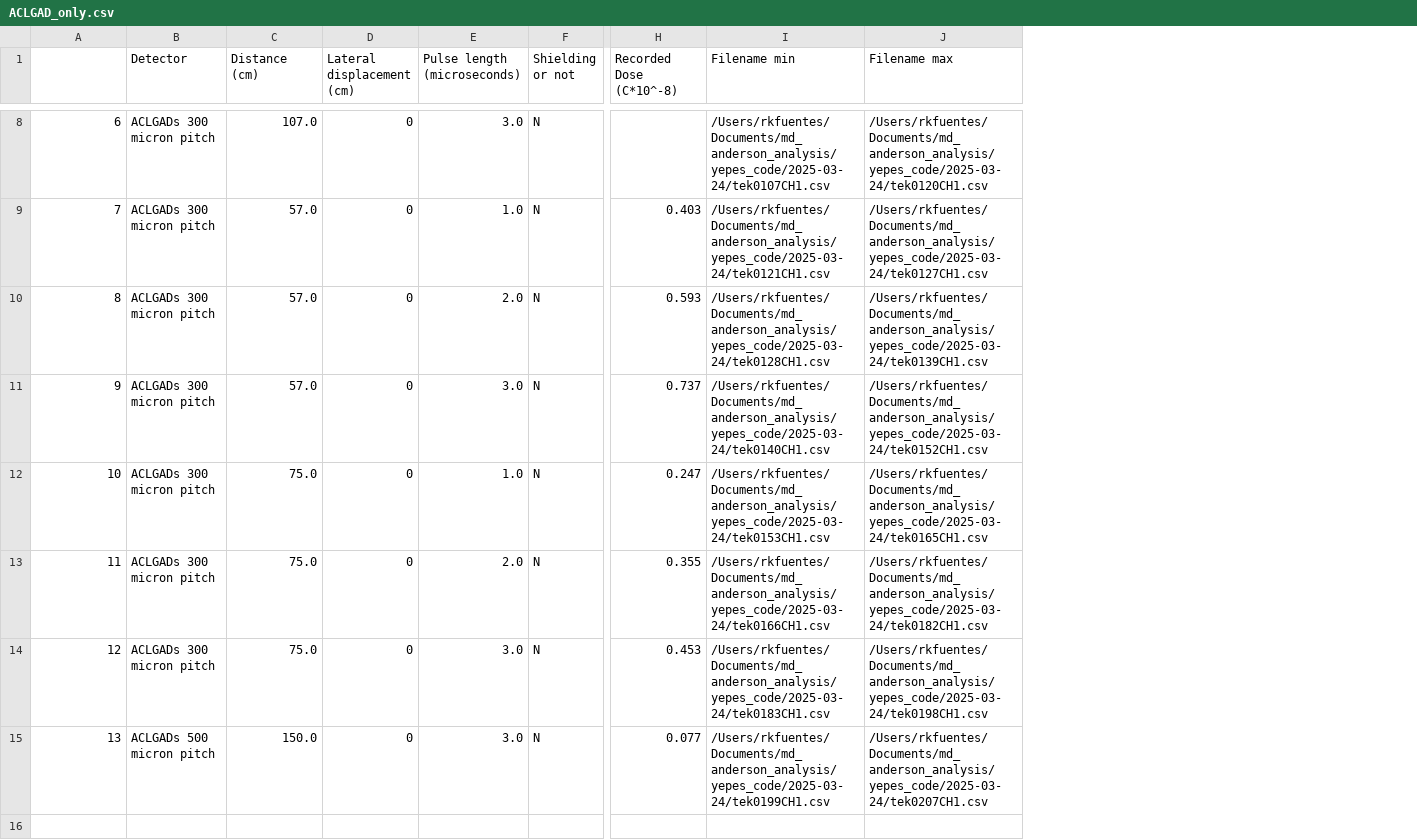
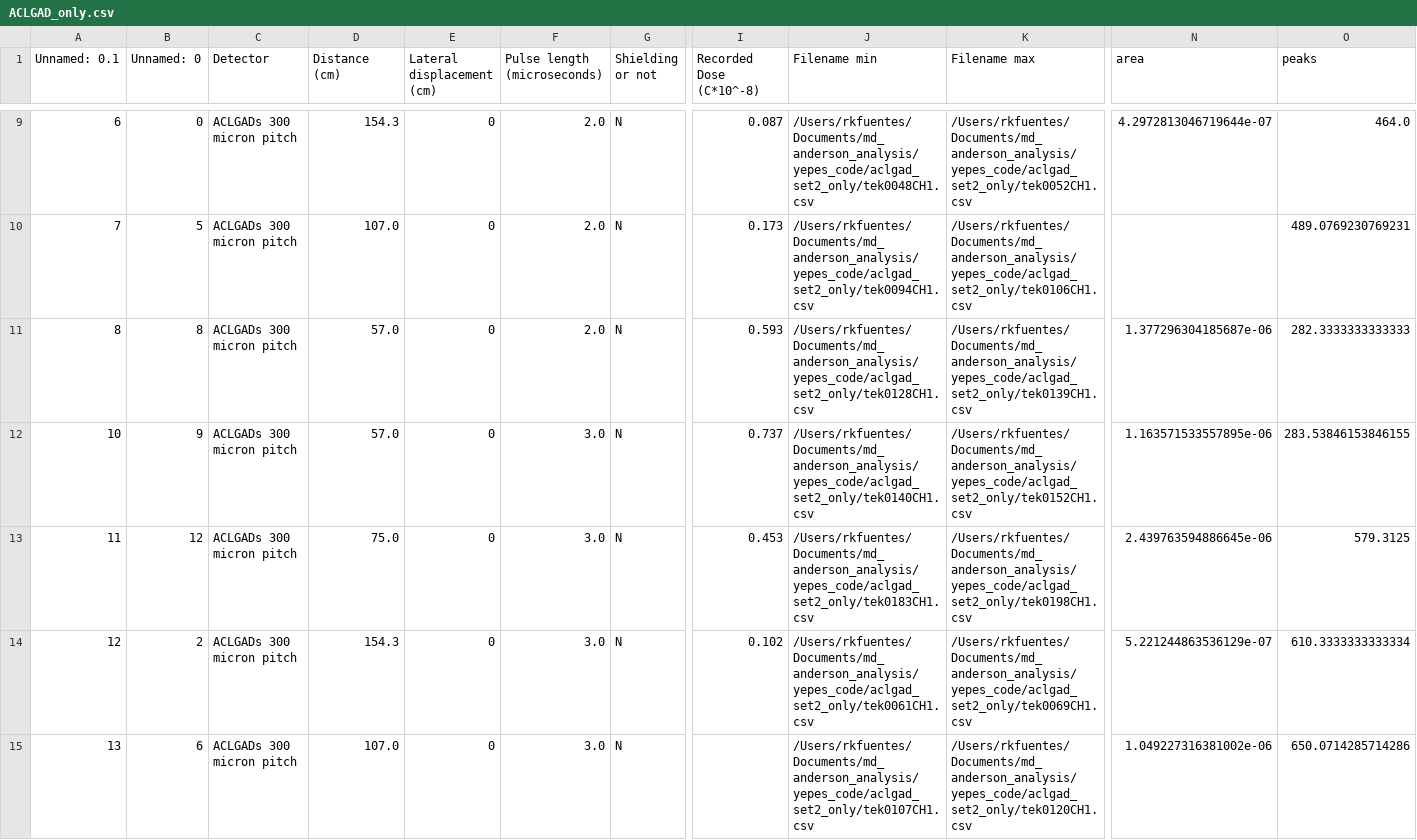
Before and after one commit to rkovachfuentes/md_anderson_analysis, a CSV file: yepes_code/ACLGAD_only.csv, drawn as a sheet; only a part is shown, gaps mark what is left out; removed rows and columns are numbered as before the commit, all else as after; rows hold the shown columns only; the diff covers the shown part only; the diff names each change by its address in the sheet, - before the commit and + after, or states it on an @@ line.

```diff
--- a/yepes_code/ACLGAD_only.csv
+++ b/yepes_code/ACLGAD_only.csv
+column B (Unnamed: 0), rows 9-15: 0 | 5 | 8 | 9 | 12 | 2 | 6
+column N (area), rows 9-15: 4.2972813046719644e-07 |  | 1.377296304185687e-06 | 1.163571533557895e-06 | 2.439763594886645e-06 | 5.221244863536129e-07 | 1.049227316381002e-06
+column O (peaks), rows 9-15: 464.0 | 489.0769230769231 | 282.3333333333333 | 283.53846153846155 | 579.3125 | 610.3333333333334 | 650.0714285714286
-A1: (empty)
+A1: Unnamed: 0.1
-D9 (Distance (cm)): 107.0
+D9 (Distance (cm)): 154.3
-F9 (Pulse length (microseconds)): 3.0
+F9 (Pulse length (microseconds)): 2.0
-I9 (Recorded Dose (C*10^-8)): (empty)
+I9 (Recorded Dose (C*10^-8)): 0.087
-J9 (Filename min): /Users/rkfuentes/Documents/md_anderson_analysis/yepes_code/2025-03-24/tek0107CH1.csv
+J9 (Filename min): /Users/rkfuentes/Documents/md_anderson_analysis/yepes_code/aclgad_set2_only/tek0048CH1.csv
-K9 (Filename max): /Users/rkfuentes/Documents/md_anderson_analysis/yepes_code/2025-03-24/tek0120CH1.csv
+K9 (Filename max): /Users/rkfuentes/Documents/md_anderson_analysis/yepes_code/aclgad_set2_only/tek0052CH1.csv
-D10 (Distance (cm)): 57.0
+D10 (Distance (cm)): 107.0
-F10 (Pulse length (microseconds)): 1.0
+F10 (Pulse length (microseconds)): 2.0
-I10 (Recorded Dose (C*10^-8)): 0.403
+I10 (Recorded Dose (C*10^-8)): 0.173
-J10 (Filename min): /Users/rkfuentes/Documents/md_anderson_analysis/yepes_code/2025-03-24/tek0121CH1.csv
+J10 (Filename min): /Users/rkfuentes/Documents/md_anderson_analysis/yepes_code/aclgad_set2_only/tek0094CH1.csv
-K10 (Filename max): /Users/rkfuentes/Documents/md_anderson_analysis/yepes_code/2025-03-24/tek0127CH1.csv
+K10 (Filename max): /Users/rkfuentes/Documents/md_anderson_analysis/yepes_code/aclgad_set2_only/tek0106CH1.csv
-J11 (Filename min): /Users/rkfuentes/Documents/md_anderson_analysis/yepes_code/2025-03-24/tek0128CH1.csv
+J11 (Filename min): /Users/rkfuentes/Documents/md_anderson_analysis/yepes_code/aclgad_set2_only/tek0128CH1.csv
-K11 (Filename max): /Users/rkfuentes/Documents/md_anderson_analysis/yepes_code/2025-03-24/tek0139CH1.csv
+K11 (Filename max): /Users/rkfuentes/Documents/md_anderson_analysis/yepes_code/aclgad_set2_only/tek0139CH1.csv
-row 11: 9 | ACLGADs 300 micron pitch | 57.0 | 0 | 3.0 | N | 0.737 | /Users/rkfuentes/Documents/md_anderson_analysis/yepes_code/2025-03-24/tek0140CH1.csv | /Users/rkfuentes/Documents/md_anderson_analysis/yepes_code/2025-03-24/tek0152CH1.csv
-D12 (Distance (cm)): 75.0
+D12 (Distance (cm)): 57.0
-F12 (Pulse length (microseconds)): 1.0
+F12 (Pulse length (microseconds)): 3.0
-I12 (Recorded Dose (C*10^-8)): 0.247
+I12 (Recorded Dose (C*10^-8)): 0.737
-J12 (Filename min): /Users/rkfuentes/Documents/md_anderson_analysis/yepes_code/2025-03-24/tek0153CH1.csv
+J12 (Filename min): /Users/rkfuentes/Documents/md_anderson_analysis/yepes_code/aclgad_set2_only/tek0140CH1.csv
-K12 (Filename max): /Users/rkfuentes/Documents/md_anderson_analysis/yepes_code/2025-03-24/tek0165CH1.csv
+K12 (Filename max): /Users/rkfuentes/Documents/md_anderson_analysis/yepes_code/aclgad_set2_only/tek0152CH1.csv
-F13 (Pulse length (microseconds)): 2.0
+F13 (Pulse length (microseconds)): 3.0
-I13 (Recorded Dose (C*10^-8)): 0.355
+I13 (Recorded Dose (C*10^-8)): 0.453
-J13 (Filename min): /Users/rkfuentes/Documents/md_anderson_analysis/yepes_code/2025-03-24/tek0166CH1.csv
+J13 (Filename min): /Users/rkfuentes/Documents/md_anderson_analysis/yepes_code/aclgad_set2_only/tek0183CH1.csv
-K13 (Filename max): /Users/rkfuentes/Documents/md_anderson_analysis/yepes_code/2025-03-24/tek0182CH1.csv
+K13 (Filename max): /Users/rkfuentes/Documents/md_anderson_analysis/yepes_code/aclgad_set2_only/tek0198CH1.csv
-D14 (Distance (cm)): 75.0
+D14 (Distance (cm)): 154.3
-I14 (Recorded Dose (C*10^-8)): 0.453
+I14 (Recorded Dose (C*10^-8)): 0.102
-J14 (Filename min): /Users/rkfuentes/Documents/md_anderson_analysis/yepes_code/2025-03-24/tek0183CH1.csv
+J14 (Filename min): /Users/rkfuentes/Documents/md_anderson_analysis/yepes_code/aclgad_set2_only/tek0061CH1.csv
-K14 (Filename max): /Users/rkfuentes/Documents/md_anderson_analysis/yepes_code/2025-03-24/tek0198CH1.csv
+K14 (Filename max): /Users/rkfuentes/Documents/md_anderson_analysis/yepes_code/aclgad_set2_only/tek0069CH1.csv
-C15 (Detector): ACLGADs 500 micron pitch
+C15 (Detector): ACLGADs 300 micron pitch
-D15 (Distance (cm)): 150.0
+D15 (Distance (cm)): 107.0
-I15 (Recorded Dose (C*10^-8)): 0.077
+I15 (Recorded Dose (C*10^-8)): (empty)
-J15 (Filename min): /Users/rkfuentes/Documents/md_anderson_analysis/yepes_code/2025-03-24/tek0199CH1.csv
+J15 (Filename min): /Users/rkfuentes/Documents/md_anderson_analysis/yepes_code/aclgad_set2_only/tek0107CH1.csv
-K15 (Filename max): /Users/rkfuentes/Documents/md_anderson_analysis/yepes_code/2025-03-24/tek0207CH1.csv
+K15 (Filename max): /Users/rkfuentes/Documents/md_anderson_analysis/yepes_code/aclgad_set2_only/tek0120CH1.csv
```
Also changed, not shown: 1 added row and 28 edited cells elsewhere in this file, 2 other files.
